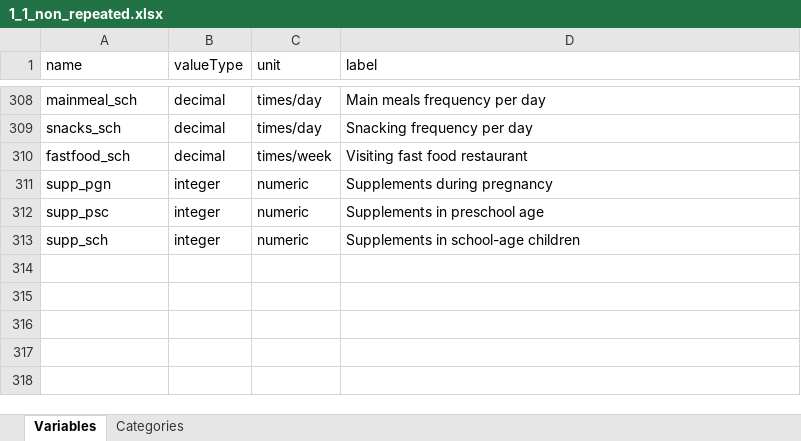
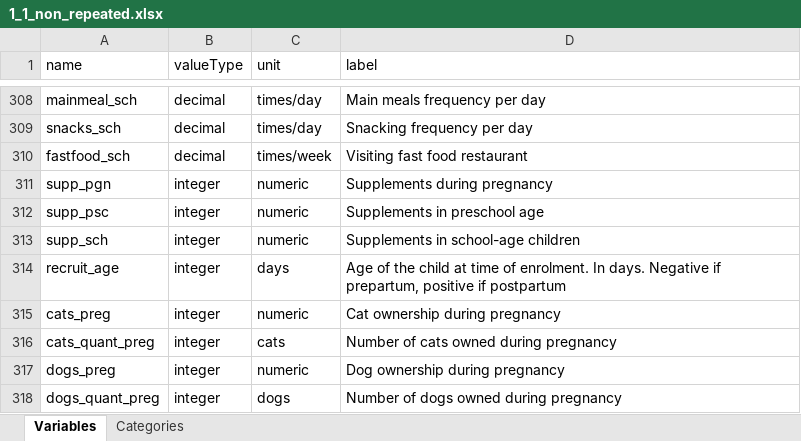
Before and after one commit to lifecycle-project/ds-upload, an Excel workbook: R/data/dictionaries/core/1_1/1_1_non_repeated.xlsx, sheet Variables, drawn as a sheet; only a part is shown, gaps mark what is left out; values as stored, in another font and other column widths than the file's, no borders; the diff names each change by its address in the sheet, - before the commit and + after, or states it on an @@ line.

```diff
--- a/R/data/dictionaries/core/1_1/1_1_non_repeated.xlsx (sheet Variables)
+++ b/R/data/dictionaries/core/1_1/1_1_non_repeated.xlsx (sheet Variables)
+row 314: recruit_age | integer | days | Age of the child at time of enrolment. In days. Negative if prepartum, positive if postpartum
+row 315: cats_preg | integer | numeric | Cat ownership during pregnancy
+row 316: cats_quant_preg | integer | cats | Number of cats owned during pregnancy
+row 317: dogs_preg | integer | numeric | Dog ownership during pregnancy
+row 318: dogs_quant_preg | integer | dogs | Number of dogs owned during pregnancy
```
Also changed, not shown: sheet Categories, R/data/dictionaries/core/1_1/1_1_quarterly_repeated.xlsx.
